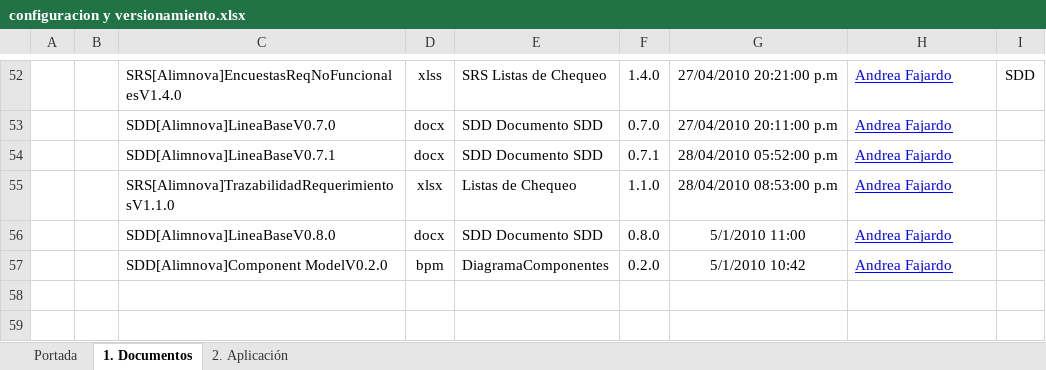
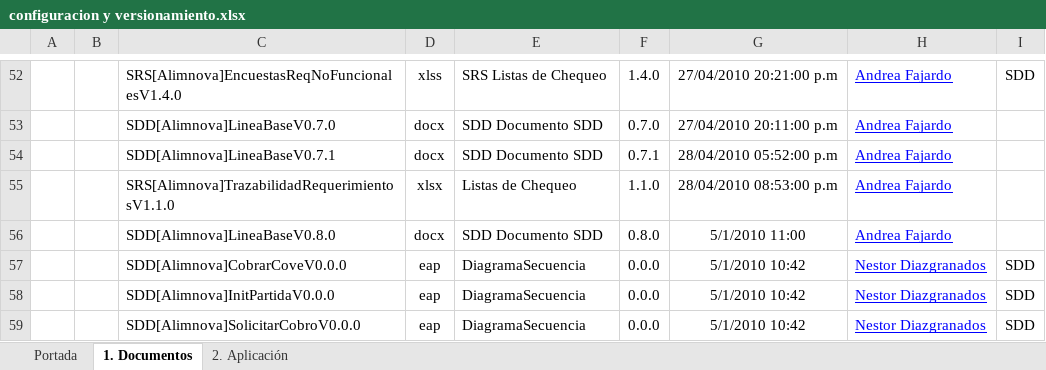
Before and after one commit to doomer4646/alimnova, an Excel workbook: Org. Interna/configuracion y versionamiento.xlsx, sheet 1. Documentos, drawn as a sheet; only a part is shown, gaps mark what is left out; values as stored, in another font and other column widths than the file's, no borders; table styles not drawn; removed rows and columns are numbered as before the commit, all else as after; the diff names each change by its address in the sheet, - before the commit and + after, or states it on an @@ line.

```diff
--- a/Org. Interna/configuracion y versionamiento.xlsx (sheet 1. Documentos)
+++ b/Org. Interna/configuracion y versionamiento.xlsx (sheet 1. Documentos)
-row 57:  |  | SDD[Alimnova]Component ModelV0.2.0 | bpm | DiagramaComponentes | 0.2.0 | 5/1/2010 10:42 | Andrea Fajardo
+row 57:  |  | SDD[Alimnova]CobrarCoveV0.0.0 | eap | DiagramaSecuencia | 0.0.0 | 5/1/2010 10:42 | Nestor Diazgranados | SDD
+row 58:  |  | SDD[Alimnova]InitPartidaV0.0.0 | eap | DiagramaSecuencia | 0.0.0 | 5/1/2010 10:42 | Nestor Diazgranados | SDD
+row 59:  |  | SDD[Alimnova]SolicitarCobroV0.0.0 | eap | DiagramaSecuencia | 0.0.0 | 5/1/2010 10:42 | Nestor Diazgranados | SDD
```
